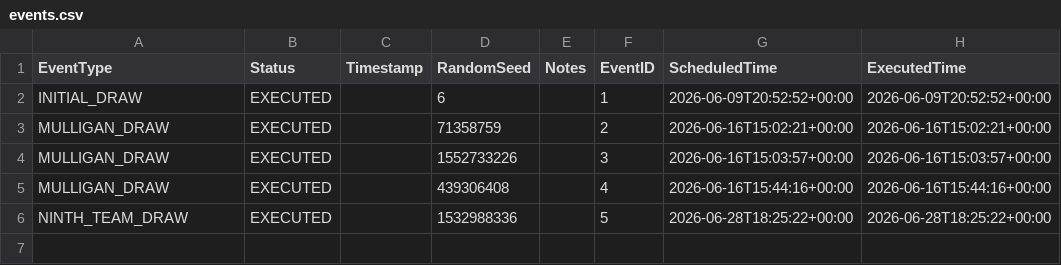
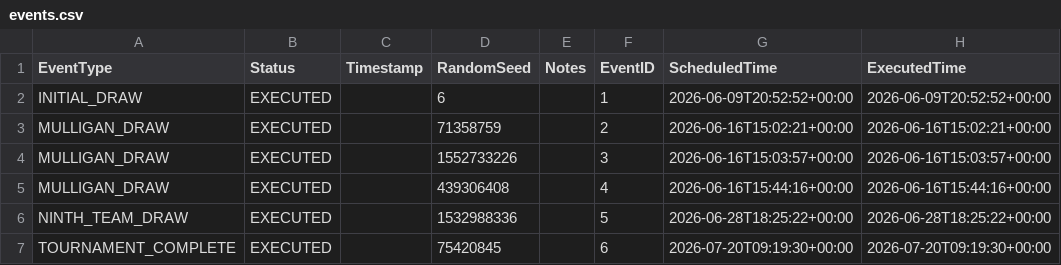
Before and after one commit to oisincarroll296/wc2026-sweepstake-BSC, a CSV file: data/events.csv, drawn as a sheet.

```diff
--- a/data/events.csv
+++ b/data/events.csv
@@ -6 +6,2 @@ MULLIGAN_DRAW,EXECUTED,,439306408,,4,2026-06-16T15:44:16+00:00,2026-06-16T15:44:
 NINTH_TEAM_DRAW,EXECUTED,,1532988336,,5,2026-06-28T18:25:22+00:00,2026-06-28T18:25:22+00:00
+TOURNAMENT_COMPLETE,EXECUTED,,75420845,,6,2026-07-20T09:19:30+00:00,2026-07-20T09:19:30+00:00
```
Also changed, not shown: data/audit_log.csv, data/score_history.csv, 1 other file.
